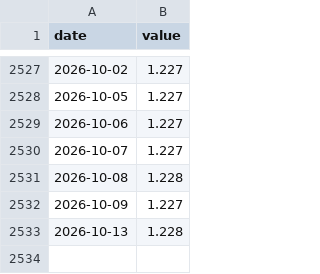
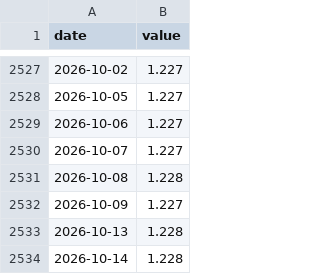
Before and after one commit to git-san-934/portal, a CSV file: boj-stats/pipeline/data/FM01_STRDCLUCON.csv, drawn as a sheet; only a part is shown, gaps mark what is left out.

```diff
--- a/boj-stats/pipeline/data/FM01_STRDCLUCON.csv
+++ b/boj-stats/pipeline/data/FM01_STRDCLUCON.csv
@@ -2533 +2533,2 @@ date,value
 2026-10-13,1.228
+2026-10-14,1.228
```
Also changed, not shown: boj-stats/pipeline/data/FM01_STRDCLUCV.csv, boj-stats/pipeline/data/FM08_FXERD04.csv, 11 other files.
